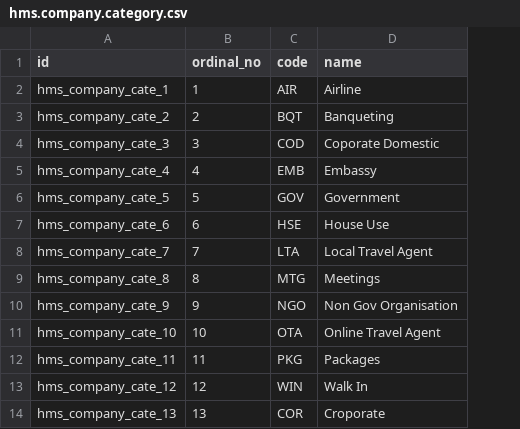
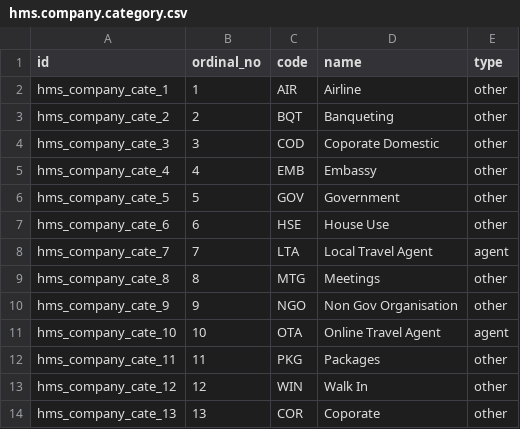
Before and after one commit to kaungmyatsoekms/hms-1, a CSV file: hms/data/hms.company.category.csv, drawn as a sheet; the diff names each change by its address in the sheet, - before the commit and + after, or states it on an @@ line.

```diff
--- a/hms/data/hms.company.category.csv
+++ b/hms/data/hms.company.category.csv
+column E (type), rows 2-14: other | other | other | other | other | other | agent | other | other | agent | other | other | other
-D14 (name): Croporate
+D14 (name): Coporate
```
Also changed, not shown: 12 other files.
